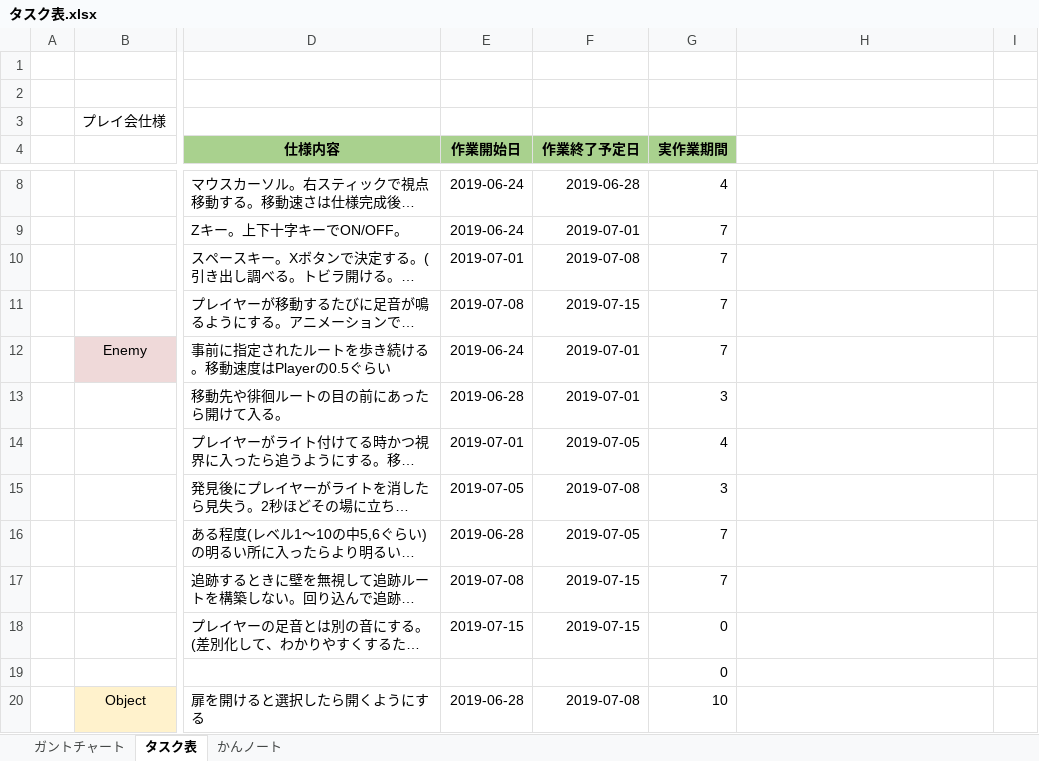
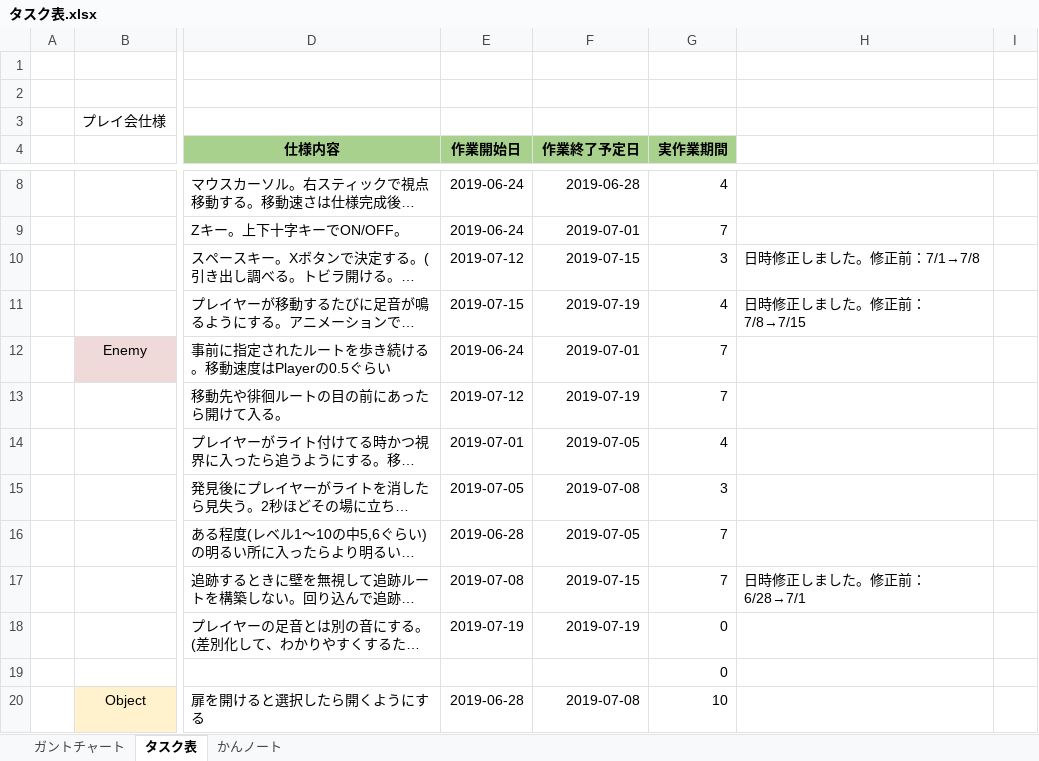
Before and after one commit to satourui/EXTREMEProject, an Excel workbook: タスク表.xlsx, sheet タスク表, drawn as a sheet; only a part is shown, gaps mark what is left out; long unchanged cells end in …; values as stored, in another font and other column widths than the file's, no borders; the diff names each change by its address in the sheet, - before the commit and + after, or states it on an @@ line.

```diff
--- a/タスク表.xlsx (sheet タスク表)
+++ b/タスク表.xlsx (sheet タスク表)
-E10 (作業開始日): 2019-07-01
+E10 (作業開始日): 2019-07-12
-F10 (作業終了予定日): 2019-07-08
+F10 (作業終了予定日): 2019-07-15
-G10 (実作業期間): 7
+G10 (実作業期間): 3
-H10: (empty)
+H10: 日時修正しました。修正前：7/1→7/8
-E11 (作業開始日): 2019-07-08
+E11 (作業開始日): 2019-07-15
-F11 (作業終了予定日): 2019-07-15
+F11 (作業終了予定日): 2019-07-19
-G11 (実作業期間): 7
+G11 (実作業期間): 4
-H11: (empty)
+H11: 日時修正しました。修正前：7/8→7/15
-E13 (作業開始日): 2019-06-28
+E13 (作業開始日): 2019-07-12
-F13 (作業終了予定日): 2019-07-01
+F13 (作業終了予定日): 2019-07-19
-G13 (実作業期間): 3
+G13 (実作業期間): 7
-H17: (empty)
+H17: 日時修正しました。修正前：6/28→7/1
-E18 (作業開始日): 2019-07-15
+E18 (作業開始日): 2019-07-19
-F18 (作業終了予定日): 2019-07-15
+F18 (作業終了予定日): 2019-07-19
```
Also changed, not shown: sheet ガントチャート.
